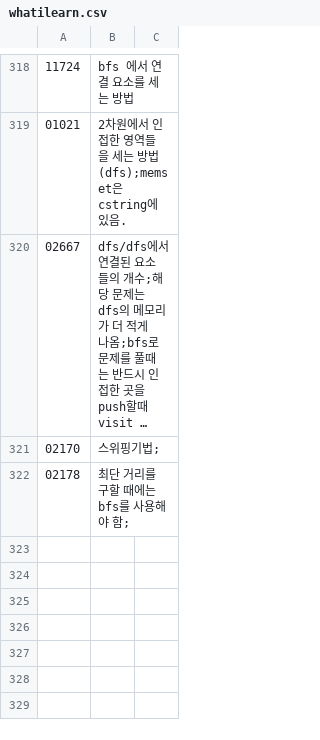
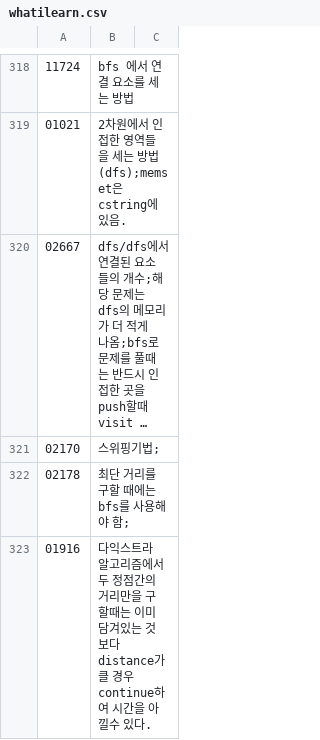
Before and after one commit to bbasung1/baekjoonpratice, a CSV file: whatilearn.csv, drawn as a sheet; only a part is shown, gaps mark what is left out; long unchanged cells end in ….

```diff
--- a/whatilearn.csv
+++ b/whatilearn.csv
@@ -322 +322,2 @@
 02178,최단 거리를 구할 때에는 bfs를 사용해야 함;
+01916,다익스트라 알고리즘에서 두 정점간의 거리만을 구할때는 이미 담겨있는 것 보다 distance가 클 경우 continue하여 시간을 아낄수 있다.
```
Also changed, not shown: 1 other file.
